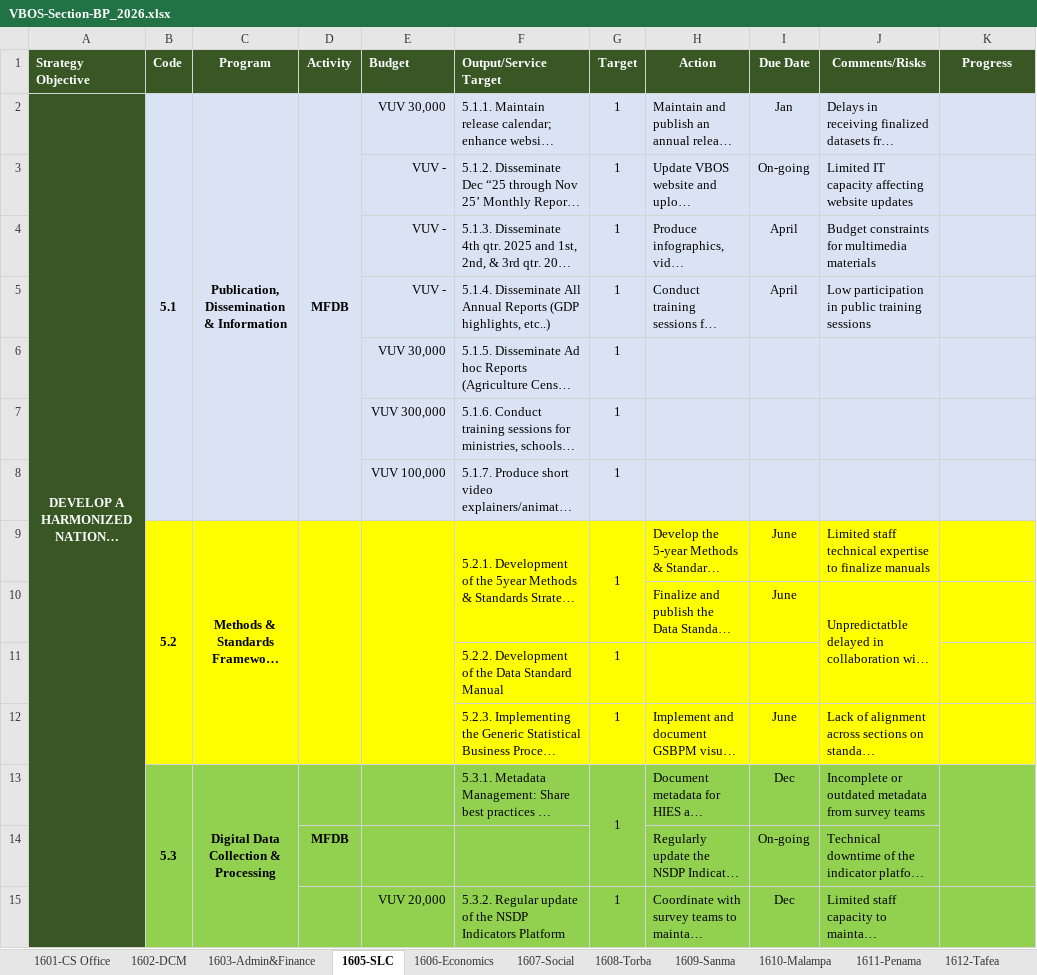
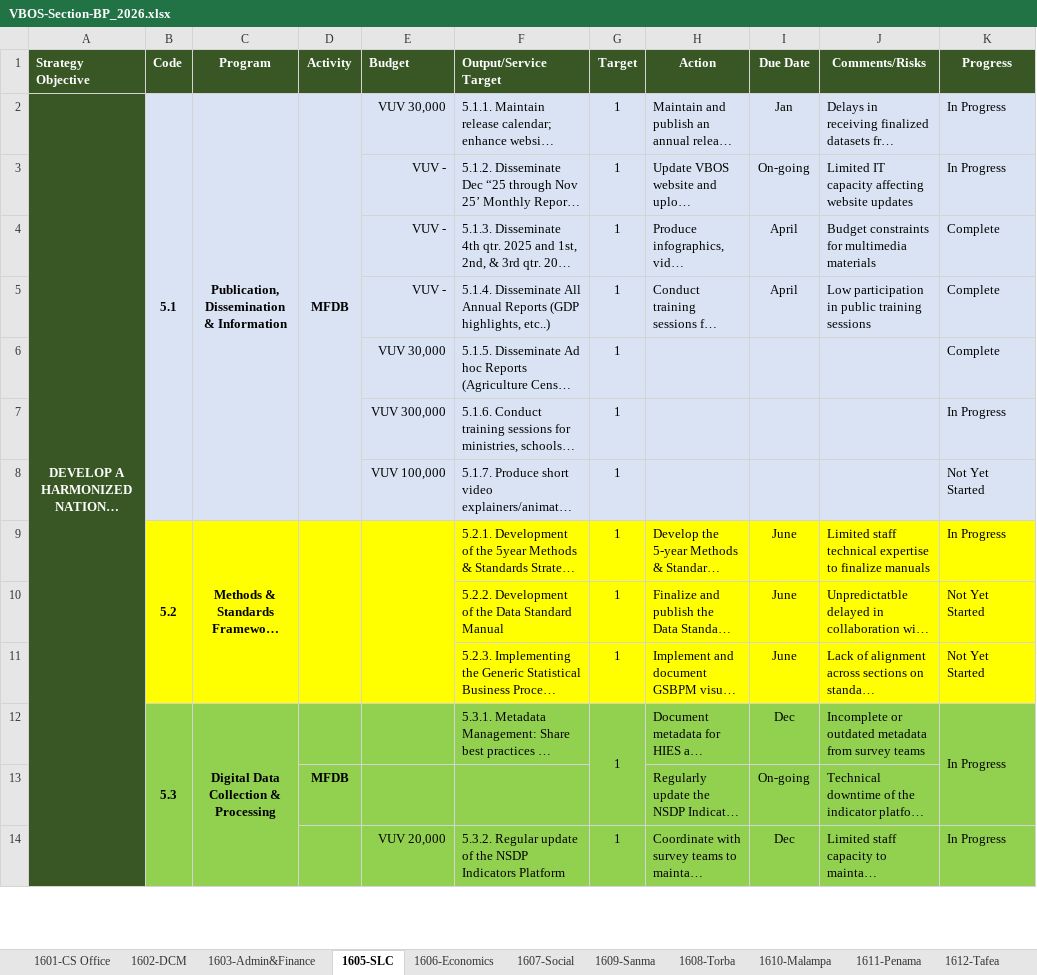
Before and after one commit to vbos-dashboards/business_plan, an Excel workbook: data/VBOS-Section-BP_2026.xlsx, sheet 1605-SLC, drawn as a sheet; only a part is shown; long unchanged cells end in …; values as stored, in another font and other column widths than the file's, no borders; removed rows and columns are numbered as before the commit, all else as after; the diff covers the shown part only; the diff names each change by its address in the sheet, - before the commit and + after, or states it on an @@ line.

Commit message:
Update data from new Excel workbook (VBOS Section BP_2026 v2)

```diff
--- a/data/VBOS-Section-BP_2026.xlsx (sheet 1605-SLC)
+++ b/data/VBOS-Section-BP_2026.xlsx (sheet 1605-SLC)
@@ sheet tab order changed: 1601-CS Office | 1602-DCM | 1603-Admin&Finance | 1605-SLC | 1606-Economics | 1607-Social | 1609-Sanma | 1608-Torba | 1610-Malampa | 1611-Penama | 1612-Tafea @@
-K2:K3 (Progress): (empty)
+K2:K3 (Progress): In Progress
-K4:K6 (Progress): (empty)
+K4:K6 (Progress): Complete
-K7 (Progress): (empty)
+K7 (Progress): In Progress
-K8 (Progress): (empty)
+K8 (Progress): Not Yet Started
-F9:F10 merged
-G9:G10 merged
-K9 (Progress): (empty)
+K9 (Progress): In Progress
-F10 (Output/Service Target): (empty)
+F10 (Output/Service Target): 5.2.2. Development of the Data Standard Manual
-G10 (Target): (empty)
+G10 (Target): 1
-J10:J11 merged
-K10 (Progress): (empty)
+K10 (Progress): Not Yet Started
-row 11:  |  |  |  |  | 5.2.2. Development of the Data Standard Manual | 1
-K11 (Progress): (empty)
+K11 (Progress): Not Yet Started
-K12 (Progress): (empty)
+K12 (Progress): In Progress
-K14 (Progress): (empty)
+K14 (Progress): In Progress
```
Also changed, not shown: 24 edited cells elsewhere in this sheet, sheet 1601-CS Office, sheet 1609-Sanma, sheet 1612-Tafea, sheet 1608-Torba, sheet 1611-Penama, sheet 1603-Admin&Finance, docs/data/VBOS-Section-BP_2026.xlsx, public/data/VBOS-Section-BP_2026.xlsx, 21 other files.
